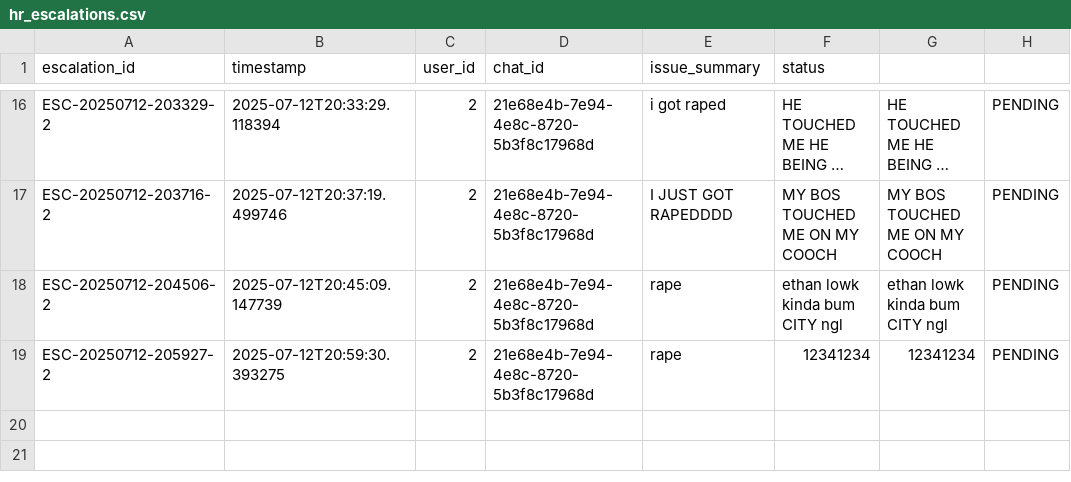
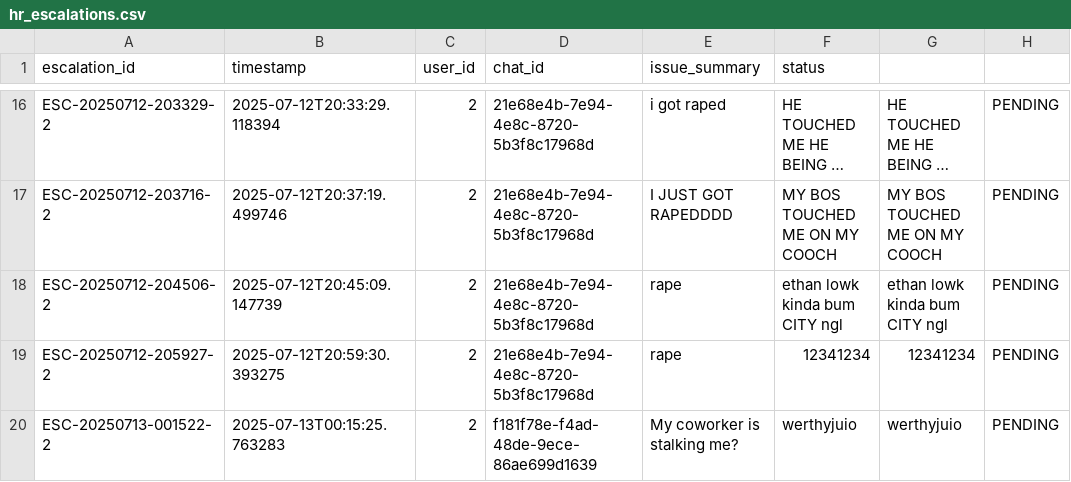
Before and after one commit to maximchongADO/ICP_Verztec_Chatbot, a CSV file: chatbot/src/backend/python/hr_escalations.csv, drawn as a sheet; only a part is shown, gaps mark what is left out; long unchanged cells end in ….

```diff
--- a/chatbot/src/backend/python/hr_escalations.csv
+++ b/chatbot/src/backend/python/hr_escalations.csv
@@ -19 +19,2 @@ ESC-20250712-204506-2,2025-07-12T20:45:09.147739,2,21e68e4b-7e94-4e8c-8720-5b3f8
 ESC-20250712-205927-2,2025-07-12T20:59:30.393275,2,21e68e4b-7e94-4e8c-8720-5b3f8c17968d,rape,12341234,12341234,PENDING
+ESC-20250713-001522-2,2025-07-13T00:15:25.763283,2,f181f78e-f4ad-48de-9ece-86ae699d1639,My coworker is stalking me?,werthyjuio,werthyjuio,PENDING
```
Also changed, not shown: 6 other files.
